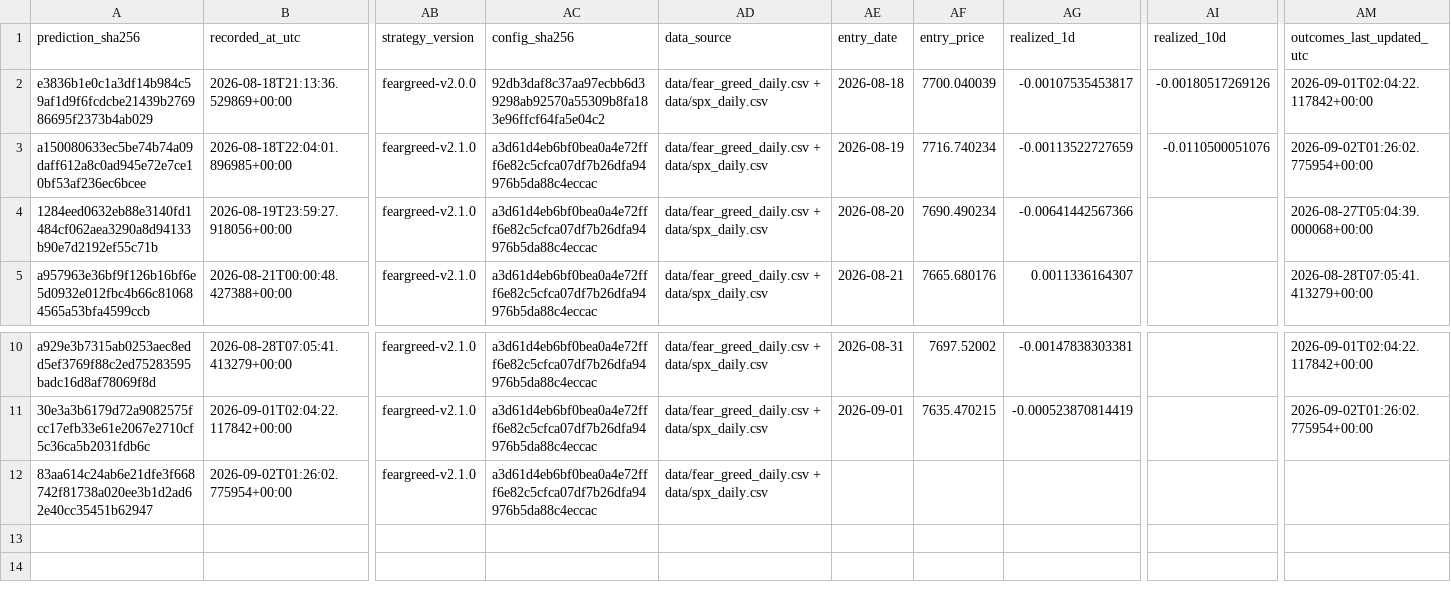
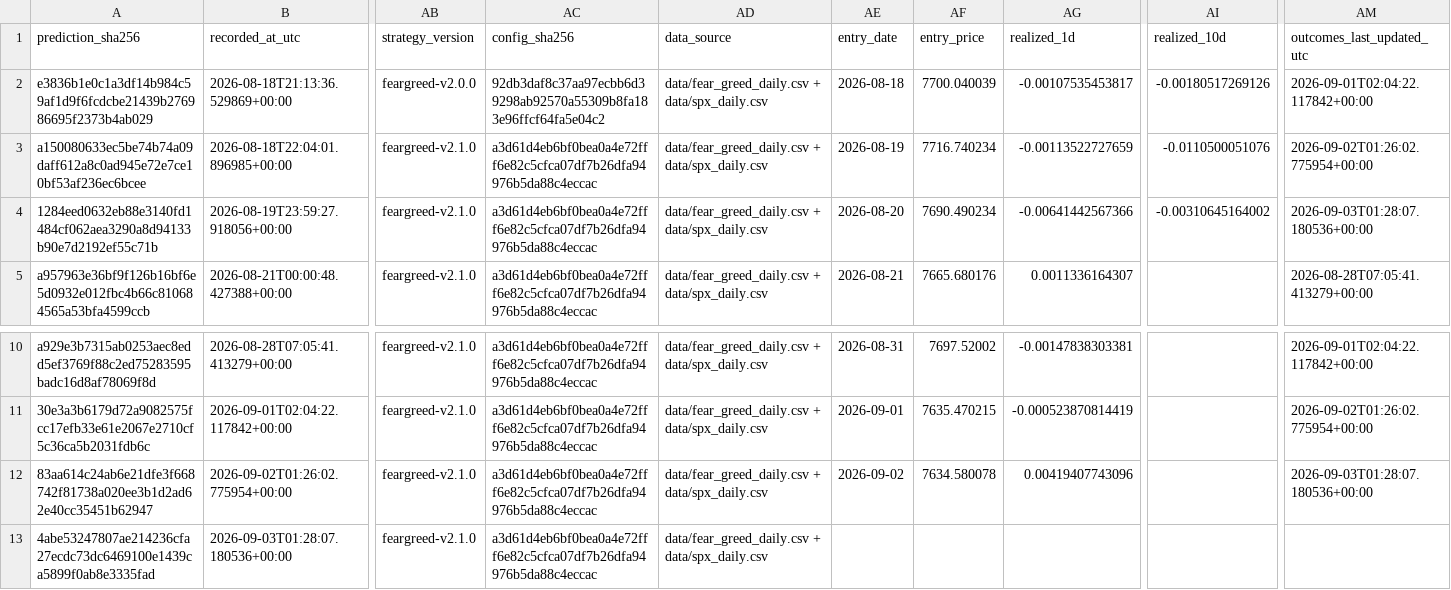
Before and after one commit to george962/FearGreedIndex, a CSV file: data/signal_ledger.csv, drawn as a sheet; only a part is shown, gaps mark what is left out; rows hold the shown columns only; the diff names each change by its address in the sheet, - before the commit and + after, or states it on an @@ line.

```diff
--- a/data/signal_ledger.csv
+++ b/data/signal_ledger.csv
-AI4 (realized_10d): (empty)
+AI4 (realized_10d): -0.00310645164002
-AM4 (outcomes_last_updated_utc): 2026-08-27T05:04:39.000068+00:00
+AM4 (outcomes_last_updated_utc): 2026-09-03T01:28:07.180536+00:00
-AE12 (entry_date): (empty)
+AE12 (entry_date): 2026-09-02
-AF12 (entry_price): (empty)
+AF12 (entry_price): 7634.580078
-AG12 (realized_1d): (empty)
+AG12 (realized_1d): 0.00419407743096
-AM12 (outcomes_last_updated_utc): (empty)
+AM12 (outcomes_last_updated_utc): 2026-09-03T01:28:07.180536+00:00
+row 13: 4abe53247807ae214236cfa27ecdc73dc6469100e1439ca5899f0ab8e3335fad | 2026-09-03T01:28:07.180536+00:00 | feargreed-v2.1.0 | a3d61d4eb6bf0bea0a4e72fff6e82c5cfca07df7b26dfa94976b5da88c4eccac | data/fear_greed_daily.csv + data/spx_daily.csv
```
Also changed, not shown: data/fear_greed_spx_daily.csv, data/spx_daily.csv.
